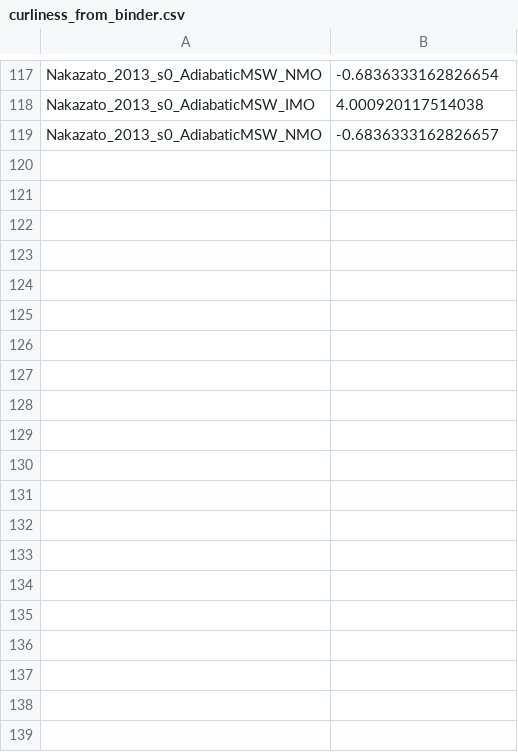
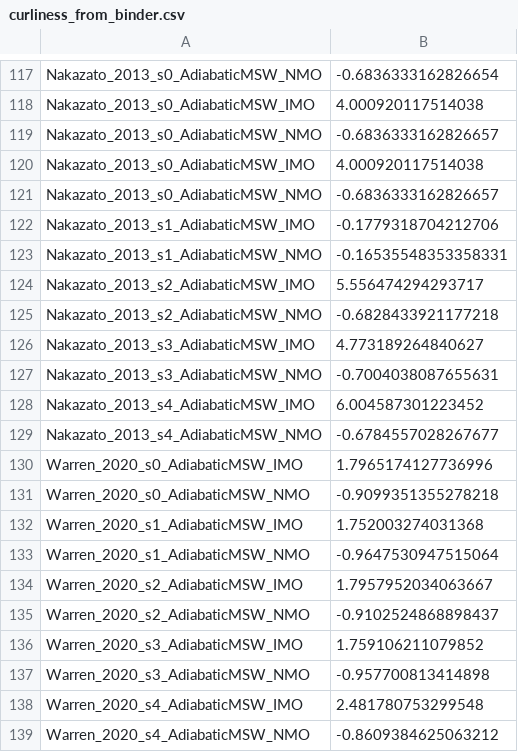
Before and after one commit to stlgolfer/snewpyternary, a CSV file: curliness_from_binder.csv, drawn as a sheet; only a part is shown, gaps mark what is left out; the diff covers the shown part only.

Commit message:
Binder error regions

```diff
--- a/curliness_from_binder.csv
+++ b/curliness_from_binder.csv
@@ -119 +119,21 @@ Nakazato_2013_s0_AdiabaticMSW_IMO,4.000920117514038
 Nakazato_2013_s0_AdiabaticMSW_NMO,-0.6836333162826657
+Nakazato_2013_s0_AdiabaticMSW_IMO,4.000920117514038
+Nakazato_2013_s0_AdiabaticMSW_NMO,-0.6836333162826657
+Nakazato_2013_s1_AdiabaticMSW_IMO,-0.1779318704212706
+Nakazato_2013_s1_AdiabaticMSW_NMO,-0.16535548353358331
+Nakazato_2013_s2_AdiabaticMSW_IMO,5.556474294293717
+Nakazato_2013_s2_AdiabaticMSW_NMO,-0.6828433921177218
+Nakazato_2013_s3_AdiabaticMSW_IMO,4.773189264840627
+Nakazato_2013_s3_AdiabaticMSW_NMO,-0.7004038087655631
+Nakazato_2013_s4_AdiabaticMSW_IMO,6.004587301223452
+Nakazato_2013_s4_AdiabaticMSW_NMO,-0.6784557028267677
+Warren_2020_s0_AdiabaticMSW_IMO,1.7965174127736996
+Warren_2020_s0_AdiabaticMSW_NMO,-0.9099351355278218
+Warren_2020_s1_AdiabaticMSW_IMO,1.752003274031368
+Warren_2020_s1_AdiabaticMSW_NMO,-0.9647530947515064
+Warren_2020_s2_AdiabaticMSW_IMO,1.7957952034063667
+Warren_2020_s2_AdiabaticMSW_NMO,-0.9102524868898437
+Warren_2020_s3_AdiabaticMSW_IMO,1.759106211079852
+Warren_2020_s3_AdiabaticMSW_NMO,-0.957700813414898
+Warren_2020_s4_AdiabaticMSW_IMO,2.481780753299548
+Warren_2020_s4_AdiabaticMSW_NMO,-0.8609384625063212
```
Also changed, not shown: 22 added rows elsewhere in this file, 2 other files.
